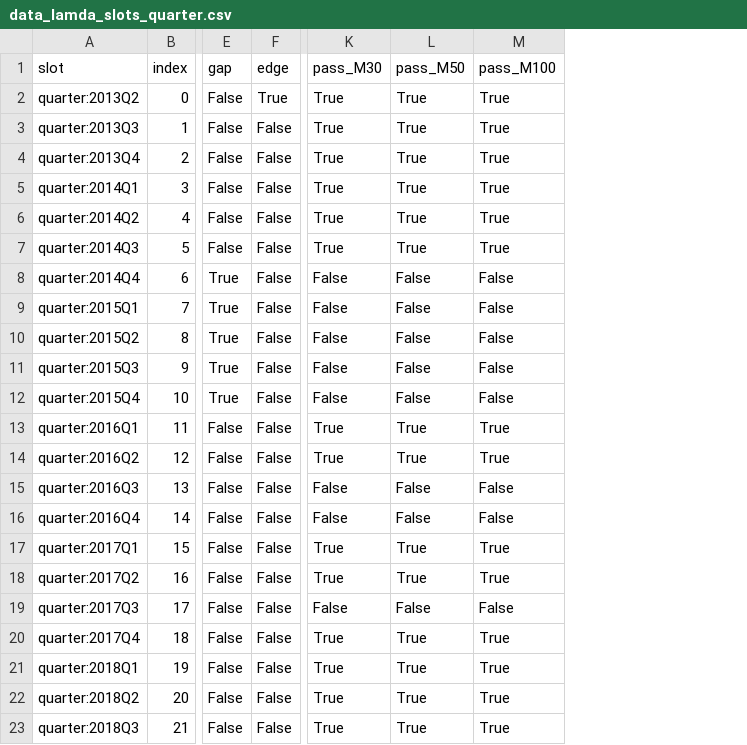
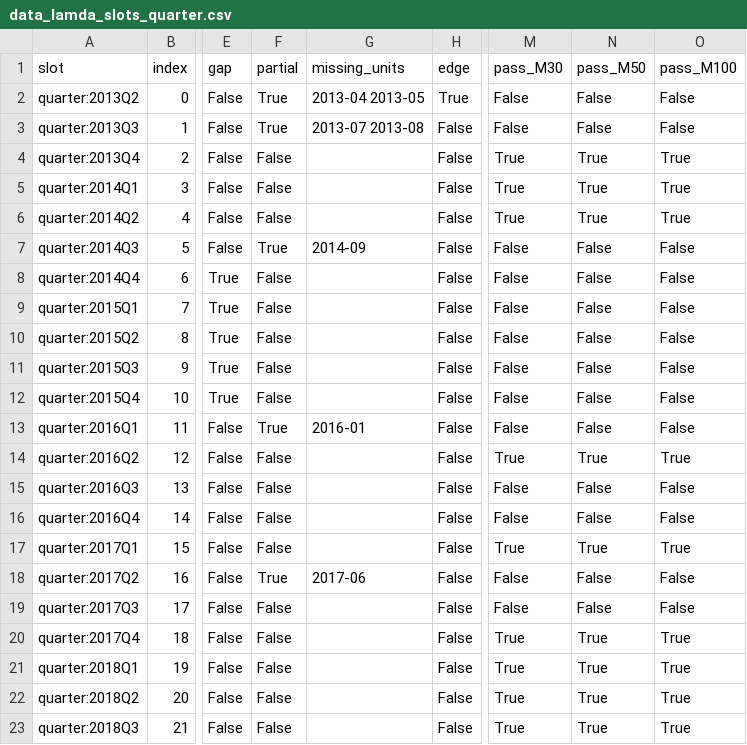
Before and after one commit to Yathindra25KB/driftwatch-lifetime, a CSV file: reports/tables/data_lamda_slots_quarter.csv, drawn as a sheet; only a part is shown, gaps mark what is left out; addresses are those after the commit; the diff names each change by its address in the sheet, - before the commit and + after, or states it on an @@ line.

```diff
--- a/reports/tables/data_lamda_slots_quarter.csv
+++ b/reports/tables/data_lamda_slots_quarter.csv
+column F (partial), rows 2-23: True | True | False | False | False | True | False | False | False | False | False | True | False | False | False | False | True | False | False | False | False | False
+column G (missing_units), rows 2-18: 2013-04 2013-05 | 2013-07 2013-08 |  |  |  | 2014-09 |  |  |  |  |  | 2016-01 |  |  |  |  | 2017-06
-M2:M3 (pass_M30): True
+M2:M3 (pass_M30): False
-N2:N3 (pass_M50): True
+N2:N3 (pass_M50): False
-O2:O3 (pass_M100): True
+O2:O3 (pass_M100): False
-M7 (pass_M30): True
+M7 (pass_M30): False
-N7 (pass_M50): True
+N7 (pass_M50): False
-O7 (pass_M100): True
+O7 (pass_M100): False
-M13 (pass_M30): True
+M13 (pass_M30): False
-N13 (pass_M50): True
+N13 (pass_M50): False
-O13 (pass_M100): True
+O13 (pass_M100): False
-M18 (pass_M30): True
+M18 (pass_M30): False
-N18 (pass_M50): True
+N18 (pass_M50): False
-O18 (pass_M100): True
+O18 (pass_M100): False
```
Also changed, not shown: reports/tables/data_bodmas_slots_4w.csv, reports/tables/data_bodmas_units.csv, 12 other files.
